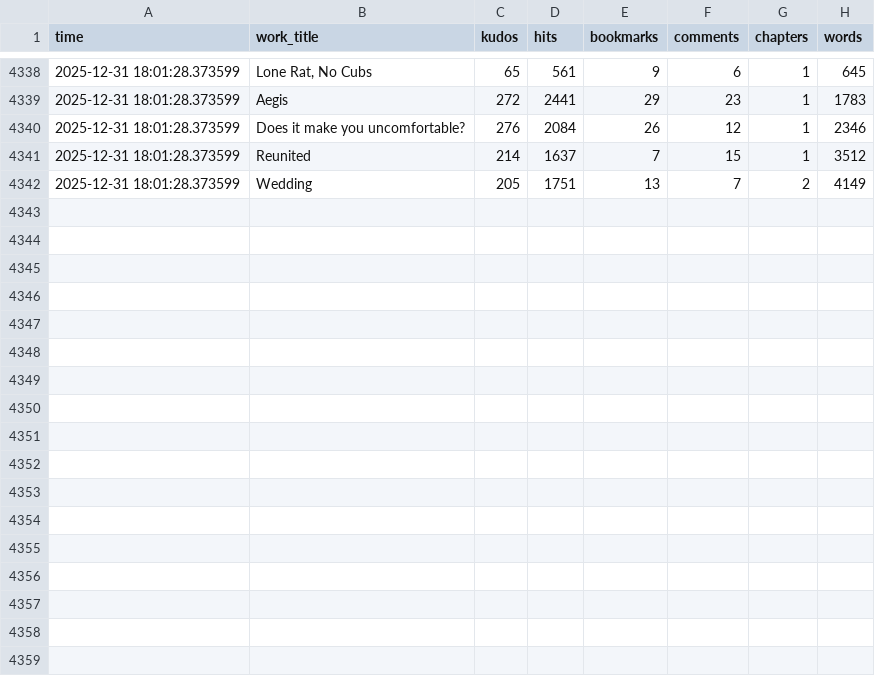
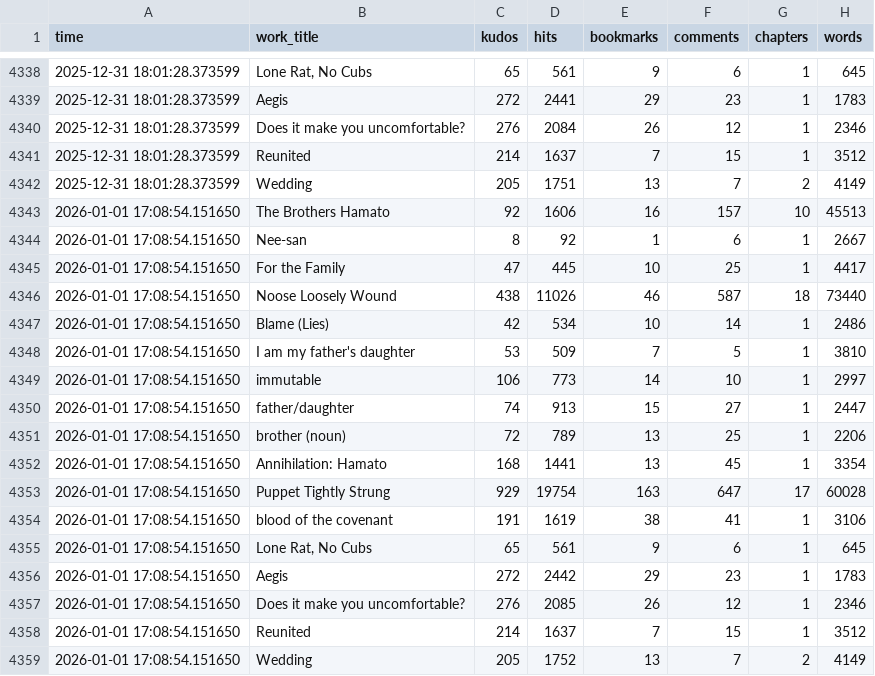
Before and after one commit to avenn1998/clairakitty-stats, a CSV file: clairakitty_ao3_work_stats.csv, drawn as a sheet; only a part is shown, gaps mark what is left out; the diff names each change by its address in the sheet, - before the commit and + after, or states it on an @@ line.

Commit message:
Auto-update AO3 stats - Thu 01/01/2026 17:08:54.30

```diff
--- a/clairakitty_ao3_work_stats.csv
+++ b/clairakitty_ao3_work_stats.csv
+row 4343: 2026-01-01 17:08:54.151650 | The Brothers Hamato | 92 | 1606 | 16 | 157 | 10 | 45513
+row 4344: 2026-01-01 17:08:54.151650 | Nee-san | 8 | 92 | 1 | 6 | 1 | 2667
+row 4345: 2026-01-01 17:08:54.151650 | For the Family | 47 | 445 | 10 | 25 | 1 | 4417
+row 4346: 2026-01-01 17:08:54.151650 | Noose Loosely Wound | 438 | 11026 | 46 | 587 | 18 | 73440
+row 4347: 2026-01-01 17:08:54.151650 | Blame (Lies) | 42 | 534 | 10 | 14 | 1 | 2486
+row 4348: 2026-01-01 17:08:54.151650 | I am my father's daughter | 53 | 509 | 7 | 5 | 1 | 3810
+row 4349: 2026-01-01 17:08:54.151650 | immutable | 106 | 773 | 14 | 10 | 1 | 2997
+row 4350: 2026-01-01 17:08:54.151650 | father/daughter | 74 | 913 | 15 | 27 | 1 | 2447
+row 4351: 2026-01-01 17:08:54.151650 | brother (noun) | 72 | 789 | 13 | 25 | 1 | 2206
+row 4352: 2026-01-01 17:08:54.151650 | Annihilation: Hamato | 168 | 1441 | 13 | 45 | 1 | 3354
+row 4353: 2026-01-01 17:08:54.151650 | Puppet Tightly Strung | 929 | 19754 | 163 | 647 | 17 | 60028
+row 4354: 2026-01-01 17:08:54.151650 | blood of the covenant | 191 | 1619 | 38 | 41 | 1 | 3106
+row 4355: 2026-01-01 17:08:54.151650 | Lone Rat, No Cubs | 65 | 561 | 9 | 6 | 1 | 645
+row 4356: 2026-01-01 17:08:54.151650 | Aegis | 272 | 2442 | 29 | 23 | 1 | 1783
+row 4357: 2026-01-01 17:08:54.151650 | Does it make you uncomfortable? | 276 | 2085 | 26 | 12 | 1 | 2346
+row 4358: 2026-01-01 17:08:54.151650 | Reunited | 214 | 1637 | 7 | 15 | 1 | 3512
+row 4359: 2026-01-01 17:08:54.151650 | Wedding | 205 | 1752 | 13 | 7 | 2 | 4149
```
